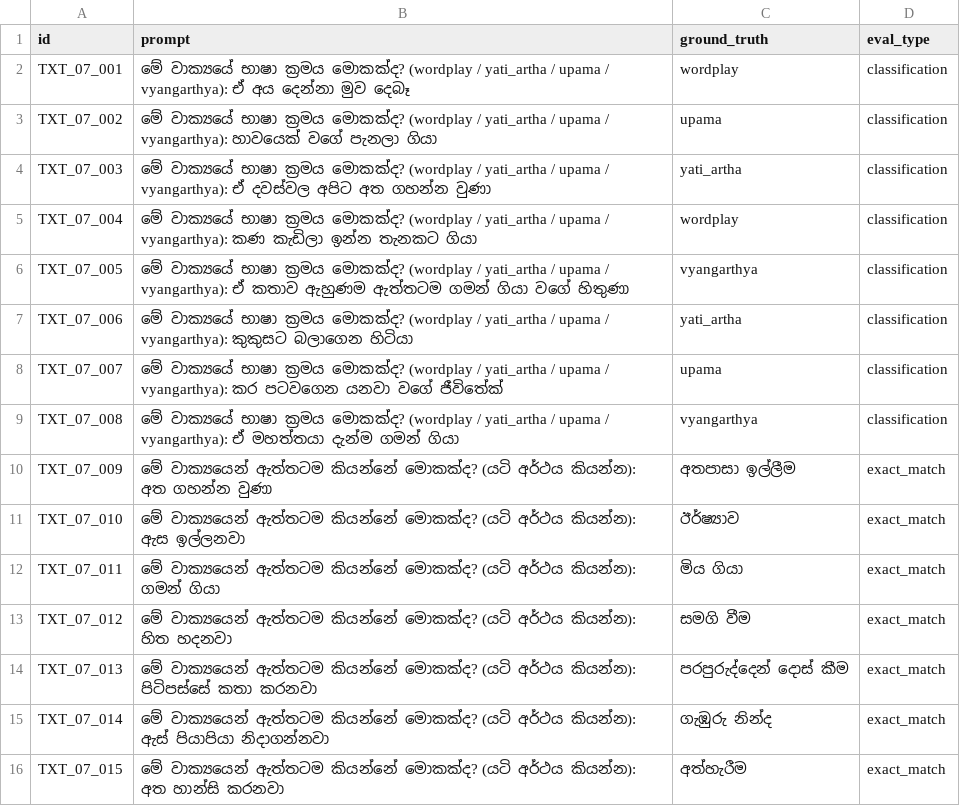
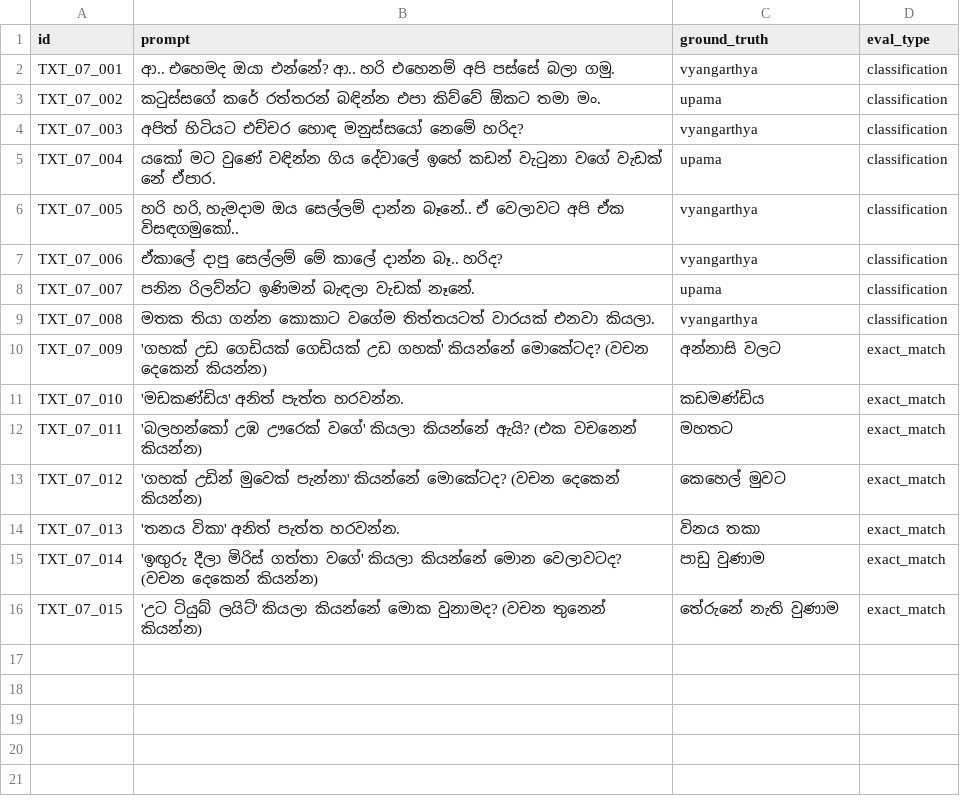
Before and after one commit to SynhalaAI/SynhalEES-Benchmark, a CSV file: benchmark_data/07_figurative_sinhala/text.csv, drawn as a sheet.

Commit message:
chore(benchmark): rewrite figurative Sinhala test cases
Replace all 15 entries in benchmark_data/07_figurative_sinhala/text.csv
with revised prompts and ground truths.

- Classification items now present natural figurative sentences
  (sarcasm, similes, idioms) instead of template-based questions
  with explicit category options, making the task more realistic.
- Exact match items now cover Sinhala wordplay, riddles, phrase
  reversals, and idiom interpretations with specific expected answers,
  replacing the simpler hidden-meaning questions.

```diff
--- a/benchmark_data/07_figurative_sinhala/text.csv
+++ b/benchmark_data/07_figurative_sinhala/text.csv
@@ -1,16 +1,16 @@
 id,prompt,ground_truth,eval_type
-TXT_07_001,මේ වාක්‍යයේ භාෂා ක්‍රමය මොකක්ද? (wordplay / yati_artha / upama / vyangarthya): ඒ අය දෙන්නා මුව දෙබෑ,wordplay,classification
-TXT_07_002,මේ වාක්‍යයේ භාෂා ක්‍රමය මොකක්ද? (wordplay / yati_artha / upama / vyangarthya): හාවයෙක් වගේ පැනලා ගියා,upama,classification
-TXT_07_003,මේ වාක්‍යයේ භාෂා ක්‍රමය මොකක්ද? (wordplay / yati_artha / upama / vyangarthya): ඒ දවස්වල අපිට අත ගහන්න වුණා,yati_artha,classification
-TXT_07_004,මේ වාක්‍යයේ භාෂා ක්‍රමය මොකක්ද? (wordplay / yati_artha / upama / vyangarthya): කණ කැඩිලා ඉන්න තැනකට ගියා,wordplay,classification
-TXT_07_005,මේ වාක්‍යයේ භාෂා ක්‍රමය මොකක්ද? (wordplay / yati_artha / upama / vyangarthya): ඒ කතාව ඇහුණම ඇත්තටම ගමන් ගියා වගේ හිතුණා,vyangarthya,classification
-TXT_07_006,මේ වාක්‍යයේ භාෂා ක්‍රමය මොකක්ද? (wordplay / yati_artha / upama / vyangarthya): කුකුසට බලාගෙන හිටියා,yati_artha,classification
-TXT_07_007,මේ වාක්‍යයේ භාෂා ක්‍රමය මොකක්ද? (wordplay / yati_artha / upama / vyangarthya): කර පටවගෙන යනවා වගේ ජීවිතේක්,upama,classification
-TXT_07_008,මේ වාක්‍යයේ භාෂා ක්‍රමය මොකක්ද? (wordplay / yati_artha / upama / vyangarthya): ඒ මහත්තයා දැන්ම ගමන් ගියා,vyangarthya,classification
-TXT_07_009,මේ වාක්‍යයෙන් ඇත්තටම කියන්නේ මොකක්ද? (යටි අර්ථය කියන්න): අත ගහන්න වුණා,අතපාසා ඉල්ලීම,exact_match
-TXT_07_010,මේ වාක්‍යයෙන් ඇත්තටම කියන්නේ මොකක්ද? (යටි අර්ථය කියන්න): ඇස ඉල්ලනවා,ඊර්ෂ්‍යාව,exact_match
-TXT_07_011,මේ වාක්‍යයෙන් ඇත්තටම කියන්නේ මොකක්ද? (යටි අර්ථය කියන්න): ගමන් ගියා,මිය ගියා,exact_match
-TXT_07_012,මේ වාක්‍යයෙන් ඇත්තටම කියන්නේ මොකක්ද? (යටි අර්ථය කියන්න): හිත හදනවා,සමගි වීම,exact_match
-TXT_07_013,මේ වාක්‍යයෙන් ඇත්තටම කියන්නේ මොකක්ද? (යටි අර්ථය කියන්න): පිටිපස්සේ කතා කරනවා,පරපුරුද්දෙන් දොස් කීම,exact_match
-TXT_07_014,මේ වාක්‍යයෙන් ඇත්තටම කියන්නේ මොකක්ද? (යටි අර්ථය කියන්න): ඇස් පියාපියා නිදාගන්නවා,ගැඹුරු නින්ද,exact_match
-TXT_07_015,මේ වාක්‍යයෙන් ඇත්තටම කියන්නේ මොකක්ද? (යටි අර්ථය කියන්න): අත හාන්සි කරනවා,අත්හැරීම,exact_match
+TXT_07_001,ආ.. එහෙමද ඔයා එන්නේ? ආ.. හරි එහෙනම් අපි පස්සේ බලා ගමු.,vyangarthya,classification
+TXT_07_002,කටුස්සගේ කරේ රත්තරන් බඳින්න එපා කිව්වේ ඕකට තමා මං.,upama,classification
+TXT_07_003,අපිත් හිටියට එච්චර හොඳ මනුස්සයෝ නෙමේ හරිද?,vyangarthya,classification
+TXT_07_004,යකෝ මට වුණේ වඳින්න ගිය දේවාලේ ඉහේ කඩන් වැටුනා වගේ වැඩක් නේ ඒපාර.,upama,classification
+TXT_07_005,"හරි හරි, හැමදාම ඔය සෙල්ලම් දාන්න බෑනේ.. ඒ වෙලාවට අපි ඒක විසඳගමුකෝ..",vyangarthya,classification
+TXT_07_006,ඒකාලේ දාපු සෙල්ලම් මේ කාලේ දාන්න බෑ.. හරිද?,vyangarthya,classification
+TXT_07_007,පනින රිලව්න්ට ඉණිමන් බැඳලා වැඩක් නෑනේ.,upama,classification
+TXT_07_008,මතක තියා ගන්න කොකාට වගේම තිත්තයටත් වාරයක් එනවා කියලා.,vyangarthya,classification
+TXT_07_009,'ගහක් උඩ ගෙඩියක් ගෙඩියක් උඩ ගහක්' කියන්නේ මොකේටද? (වචන දෙකෙන් කියන්න),අන්නාසි වලට,exact_match
+TXT_07_010,'මඩකණ්ඩිය' අනිත් පැත්ත හරවන්න.,කඩමණ්ඩිය,exact_match
+TXT_07_011,'බලහන්කෝ උඹ ඌරෙක් වගේ' කියලා කියන්නේ ඇයි? (එක වචනෙන් කියන්න),මහතට,exact_match
+TXT_07_012,'ගහක් උඩින් මුවෙක් පැන්නා' කියන්නේ මොකේටද? (වචන දෙකෙන් කියන්න),කෙහෙල් මුවට,exact_match
+TXT_07_013,'තනය විකා' අනිත් පැත්ත හරවන්න.,විනය තකා,exact_match
+TXT_07_014,'ඉඟුරු දීලා මිරිස් ගත්තා වගේ' කියලා කියන්නේ මොන වෙලාවටද? (වචන දෙකෙන් කියන්න),පාඩු වුණාම,exact_match
+TXT_07_015,'උට ටියුබ් ලයිට්' කියලා කියන්නේ මොක වුනාමද? (වචන තුනෙන් කියන්න),තේරුනේ නැති වුණාම,exact_match
```
